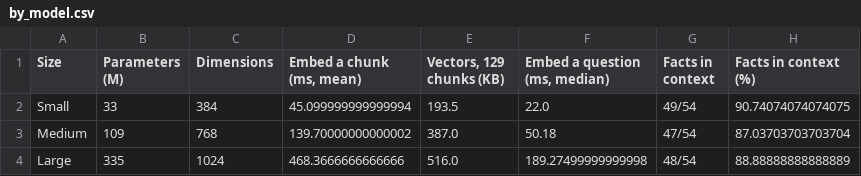
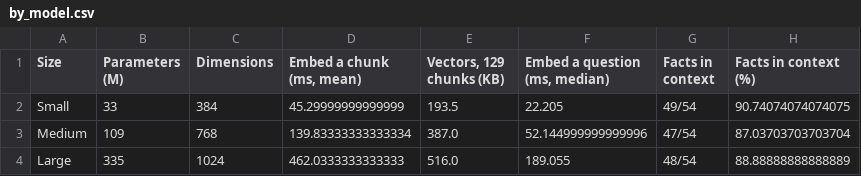
Before and after one commit to manojkmohan5/13_QuadConnect, a CSV file: rag/results/by_model.csv, drawn as a sheet; only a part is shown; the diff names each change by its address in the sheet, - before the commit and + after, or states it on an @@ line.

```diff
--- a/rag/results/by_model.csv
+++ b/rag/results/by_model.csv
-D2 (Embed a chunk (ms, mean)): 45.099999999999994
+D2 (Embed a chunk (ms, mean)): 45.29999999999999
-F2 (Embed a question (ms, median)): 22.0
+F2 (Embed a question (ms, median)): 22.205
-D3 (Embed a chunk (ms, mean)): 139.70000000000002
+D3 (Embed a chunk (ms, mean)): 139.83333333333334
-F3 (Embed a question (ms, median)): 50.18
+F3 (Embed a question (ms, median)): 52.144999999999996
-D4 (Embed a chunk (ms, mean)): 468.3666666666666
+D4 (Embed a chunk (ms, mean)): 462.0333333333333
-F4 (Embed a question (ms, median)): 189.27499999999998
+F4 (Embed a question (ms, median)): 189.055
```
Also changed, not shown: rag/results/configurations.csv, rag/results/embedding_stats.csv, 5 other files.
